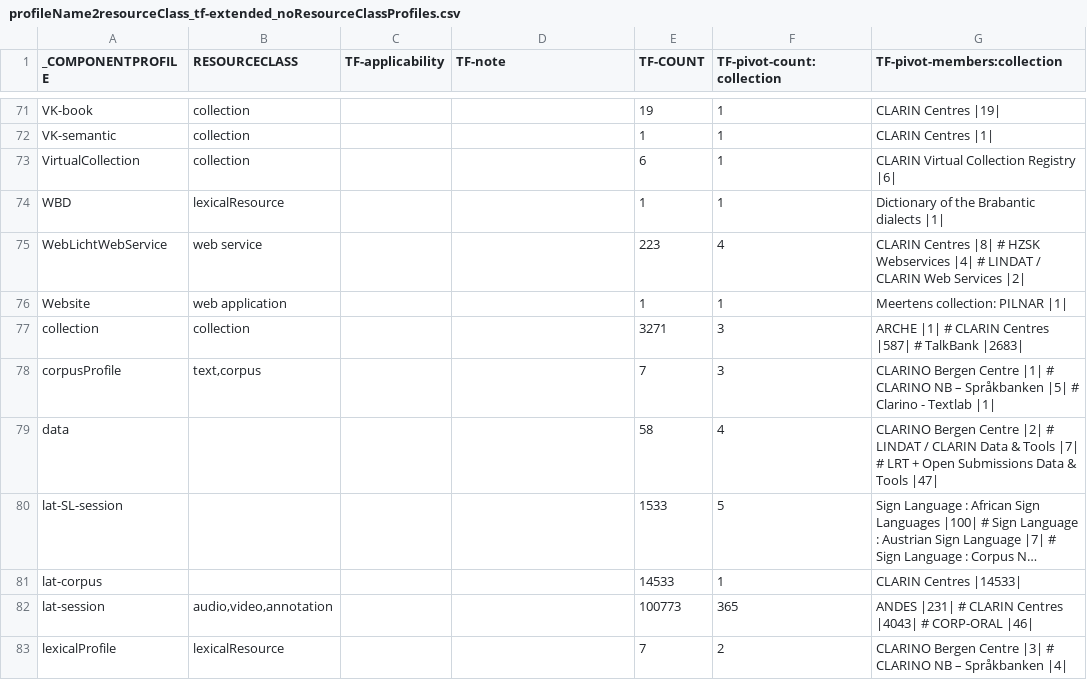
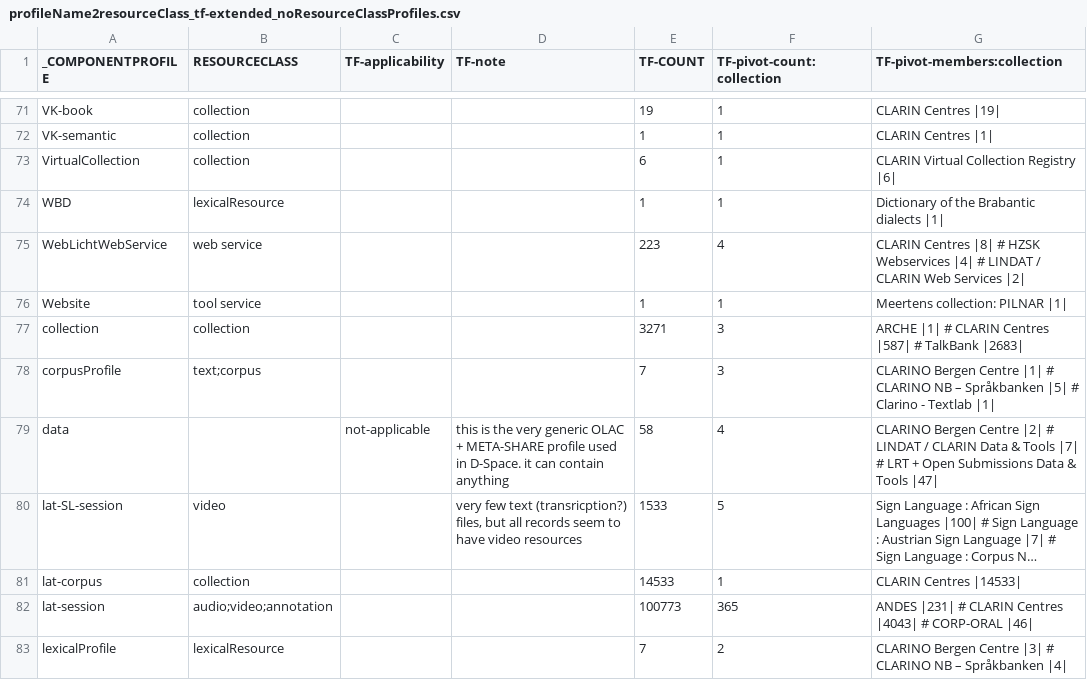
Before and after one commit to clarin-eric/VLO-mapping, a CSV file: value-maps/profileName2resourceClass_tf-extended_noResourceClassProfiles.csv, drawn as a sheet; only a part is shown, gaps mark what is left out; long unchanged cells end in …; the diff covers the shown part only; the diff names each change by its address in the sheet, - before the commit and + after, or states it on an @@ line.

Commit message:
mapping for lines 76-91
based on probe-review in alpha-vlo

```diff
--- a/value-maps/profileName2resourceClass_tf-extended_noResourceClassProfiles.csv
+++ b/value-maps/profileName2resourceClass_tf-extended_noResourceClassProfiles.csv
-B76 (RESOURCECLASS): web application
+B76 (RESOURCECLASS): tool service
-B78 (RESOURCECLASS): text,corpus
+B78 (RESOURCECLASS): text;corpus
-C79 (TF-applicability): (empty)
+C79 (TF-applicability): not-applicable
-D79 (TF-note): (empty)
+D79 (TF-note): this is the very generic OLAC + META-SHARE profile used in D-Space. it can contain anything
-B80 (RESOURCECLASS): (empty)
+B80 (RESOURCECLASS): video
-D80 (TF-note): (empty)
+D80 (TF-note): very few text (transricption?) files, but all records seem to have video resources
-B81 (RESOURCECLASS): (empty)
+B81 (RESOURCECLASS): collection
-B82 (RESOURCECLASS): audio,video,annotation
+B82 (RESOURCECLASS): audio;video;annotation
```
Also changed, not shown: 8 edited cells elsewhere in this file.
